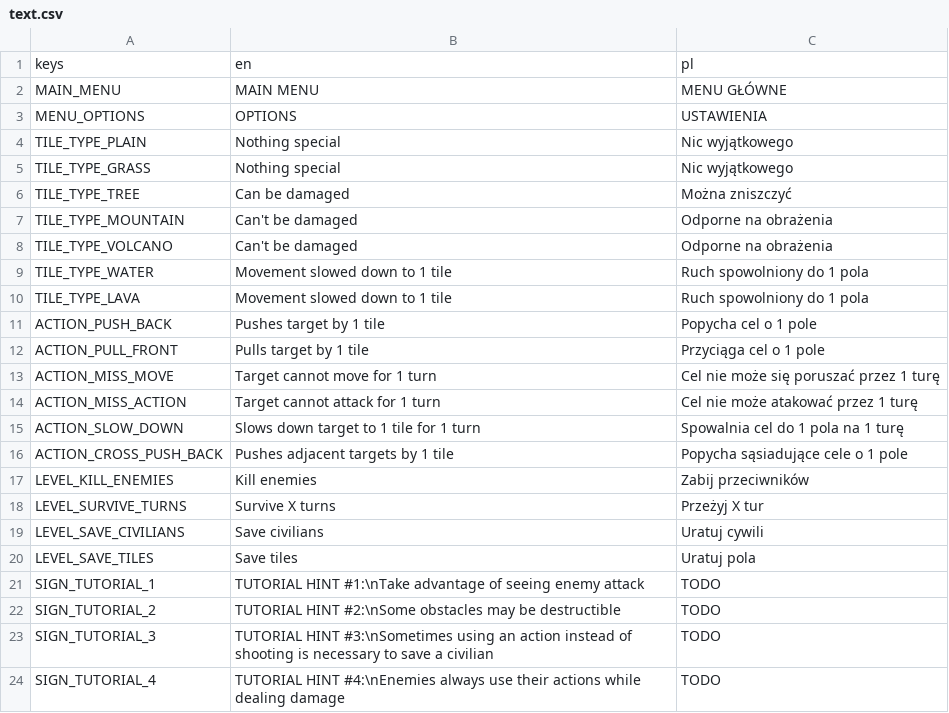
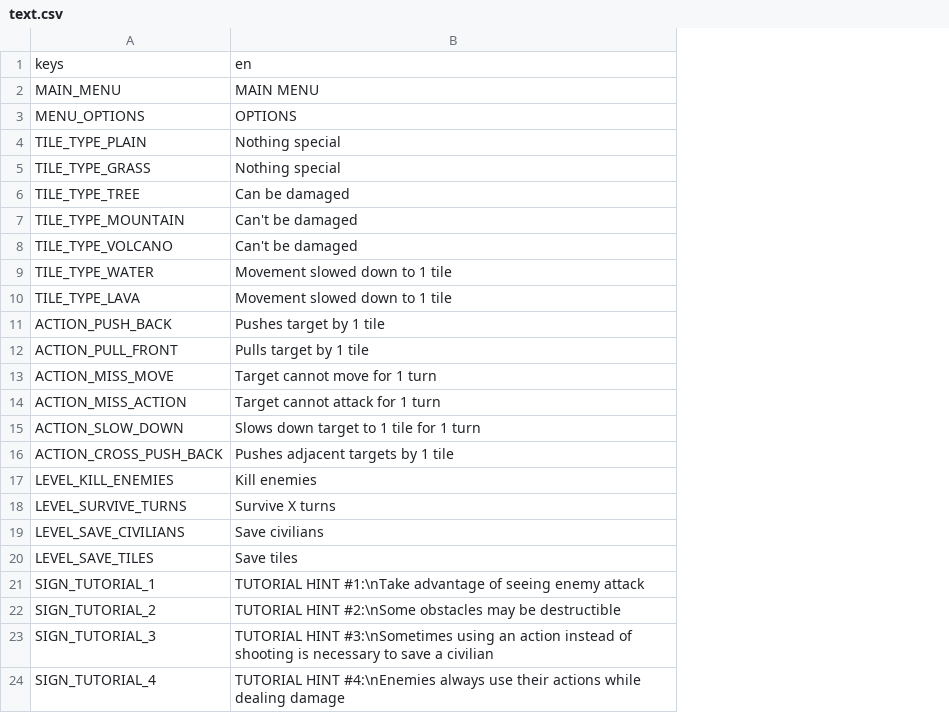
Before and after one commit to flaczq/into-the-breach-like, a CSV file: I18n/text.csv, drawn as a sheet; the diff names each change by its address in the sheet, - before the commit and + after, or states it on an @@ line.

```diff
--- a/I18n/text.csv
+++ b/I18n/text.csv
-column C, rows 1-24: pl | MENU GŁÓWNE | USTAWIENIA | Nic wyjątkowego | Nic wyjątkowego | Można zniszczyć | Odporne na obrażenia | Odporne na obrażenia | Ruch spowolniony do 1 pola | Ruch spowolniony do 1 pola | Popycha cel o 1 pole | Przyciąga cel o 1 pole | Cel nie może się poruszać przez 1 turę | Cel nie może atakować przez 1 turę | Spowalnia cel do 1 pola na 1 turę | Popycha sąsiadujące cele o 1 pole | Zabij przeciwników | Przeżyj X tur | Uratuj cywili | Uratuj pola | TODO | TODO | TODO | TODO
```
Also changed, not shown: 10 other files.
